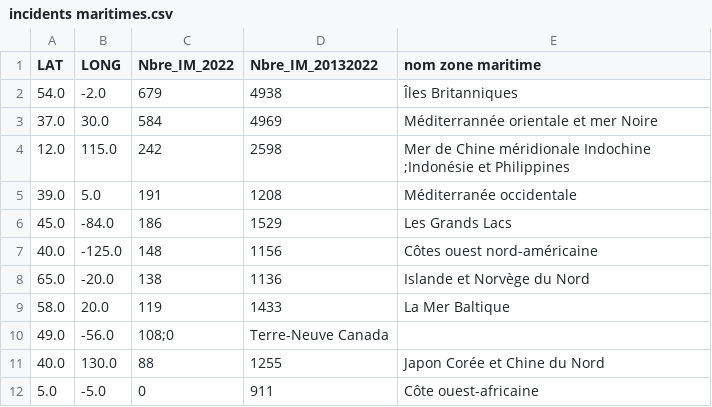
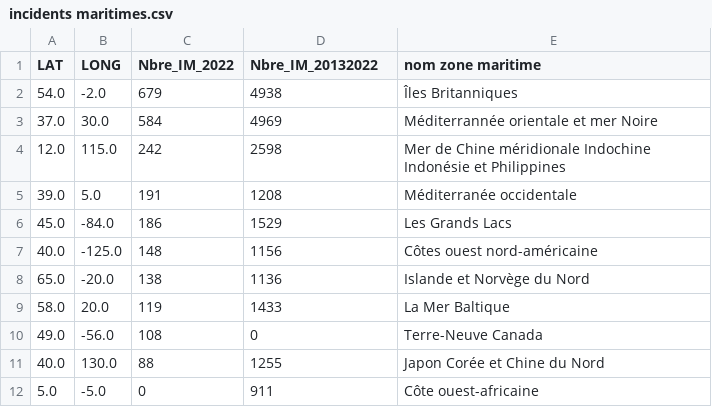
Before and after one commit to mherve19/Incident-en-mer, a CSV file: incidents maritimes.csv, drawn as a sheet.

Commit message:
Update incidents maritimes.csv

```diff
--- a/incidents maritimes.csv
+++ b/incidents maritimes.csv
@@ -3,3 +3,3 @@ LAT,LONG,Nbre_IM_2022,Nbre_IM_20132022,nom zone maritime
 37.0,30.0,584,4969,Méditerrannée orientale et mer Noire
-12.0,115.0,242,2598,Mer de Chine méridionale Indochine ;Indonésie et Philippines
+12.0,115.0,242,2598,Mer de Chine méridionale Indochine Indonésie et Philippines
 39.0,5.0,191,1208,Méditerranée occidentale
@@ -9,3 +9,3 @@ LAT,LONG,Nbre_IM_2022,Nbre_IM_20132022,nom zone maritime
 58.0,20.0,119,1433,La Mer Baltique
-49.0,-56.0,108;0,Terre-Neuve Canada
+49.0,-56.0,108,0,Terre-Neuve Canada
 40.0,130.0,88,1255,Japon Corée et Chine du Nord
```
